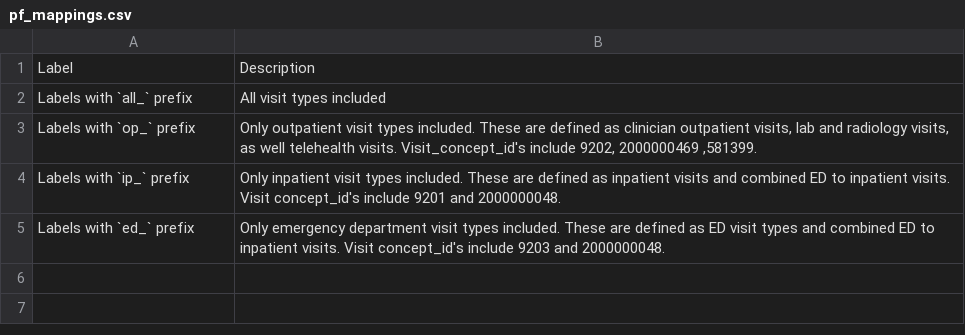
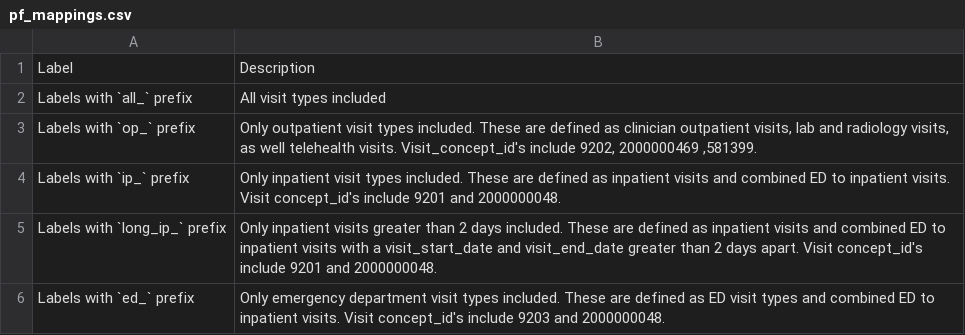
Before and after one commit to PEDSnet/dqa_library, a CSV file: specs/pf_mappings.csv, drawn as a sheet; the diff names each change by its address in the sheet, - before the commit and + after, or states it on an @@ line.

Commit message:
add long ip visits to mapping file

```diff
--- a/specs/pf_mappings.csv
+++ b/specs/pf_mappings.csv
+row 5: Labels with `long_ip_` prefix | Only inpatient visits greater than 2 days included. These are defined as inpatient visits and combined ED to inpatient visits with a visit_start_date and visit_end_date greater than 2 days apart. Visit concept_id's include 9201 and 2000000048.
```
